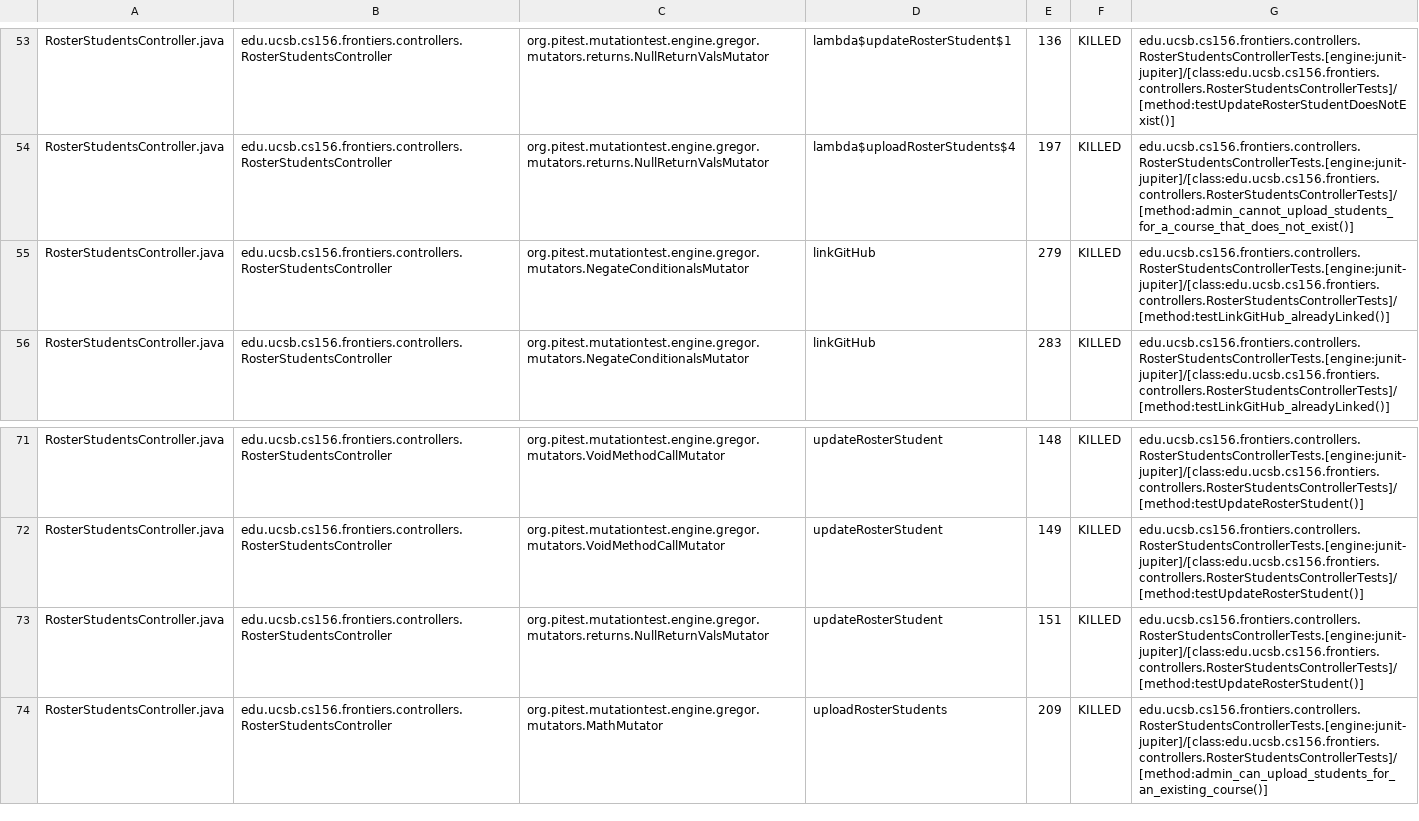
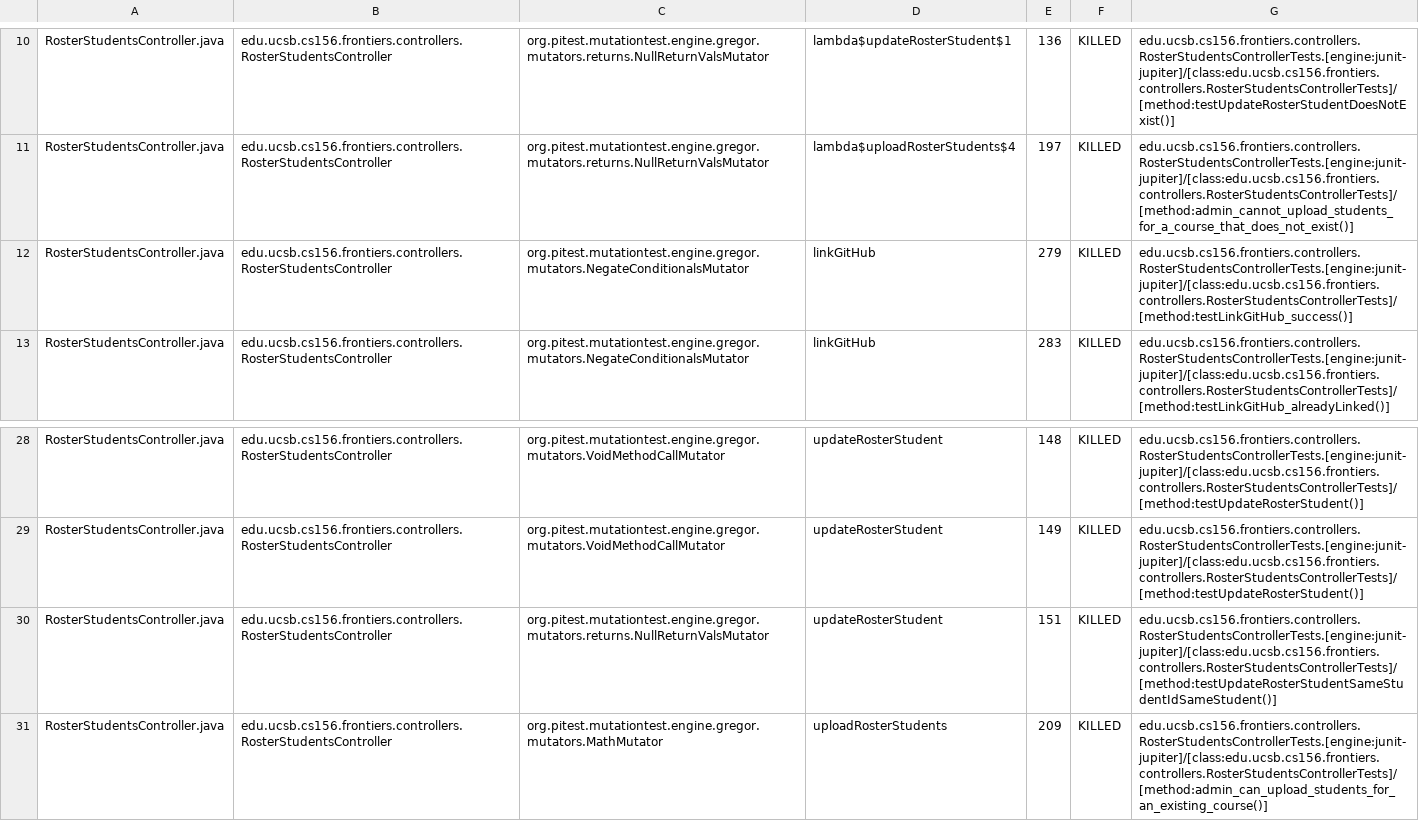
Before and after one commit to ucsb-cs156-s25/proj-frontiers-s25-12, a CSV file: pitest/mutations.csv, drawn as a sheet; only a part is shown, gaps mark what is left out; the diff covers the shown part only.

Commit message:
Deploying to gh-pages from @ ucsb-cs156-s25/proj-frontiers-s25-12@f06969df5fb7b8fdd391d30b1c704d289d4382db 🚀

```diff
--- a/pitest/mutations.csv
+++ b/pitest/mutations.csv
@@ -54,3 +11,3 @@ RosterStudentsController.java,edu.ucsb.cs156.frontiers.controllers.RosterStudent
 RosterStudentsController.java,edu.ucsb.cs156.frontiers.controllers.RosterStudentsController,org.pitest.mutationtest.engine.gregor.mutators.returns.NullReturnValsMutator,lambda$uploadRosterStudents$4,197,KILLED,edu.ucsb.cs156.frontiers.controllers.RosterStudentsControllerTests.[engine:junit-jupiter]/[class:edu.ucsb.cs156.frontiers.controllers.RosterStudentsControllerTests]/[method:admin_cannot_upload_students_for_a_course_that_does_not_exist()]
-RosterStudentsController.java,edu.ucsb.cs156.frontiers.controllers.RosterStudentsController,org.pitest.mutationtest.engine.gregor.mutators.NegateConditionalsMutator,linkGitHub,279,KILLED,edu.ucsb.cs156.frontiers.controllers.RosterStudentsControllerTests.[engine:junit-jupiter]/[class:edu.ucsb.cs156.frontiers.controllers.RosterStudentsControllerTests]/[method:testLinkGitHub_alreadyLinked()]
+RosterStudentsController.java,edu.ucsb.cs156.frontiers.controllers.RosterStudentsController,org.pitest.mutationtest.engine.gregor.mutators.NegateConditionalsMutator,linkGitHub,279,KILLED,edu.ucsb.cs156.frontiers.controllers.RosterStudentsControllerTests.[engine:junit-jupiter]/[class:edu.ucsb.cs156.frontiers.controllers.RosterStudentsControllerTests]/[method:testLinkGitHub_success()]
 RosterStudentsController.java,edu.ucsb.cs156.frontiers.controllers.RosterStudentsController,org.pitest.mutationtest.engine.gregor.mutators.NegateConditionalsMutator,linkGitHub,283,KILLED,edu.ucsb.cs156.frontiers.controllers.RosterStudentsControllerTests.[engine:junit-jupiter]/[class:edu.ucsb.cs156.frontiers.controllers.RosterStudentsControllerTests]/[method:testLinkGitHub_alreadyLinked()]
@@ -72,3 +29,3 @@ RosterStudentsController.java,edu.ucsb.cs156.frontiers.controllers.RosterStudent
 RosterStudentsController.java,edu.ucsb.cs156.frontiers.controllers.RosterStudentsController,org.pitest.mutationtest.engine.gregor.mutators.VoidMethodCallMutator,updateRosterStudent,149,KILLED,edu.ucsb.cs156.frontiers.controllers.RosterStudentsControllerTests.[engine:junit-jupiter]/[class:edu.ucsb.cs156.frontiers.controllers.RosterStudentsControllerTests]/[method:testUpdateRosterStudent()]
-RosterStudentsController.java,edu.ucsb.cs156.frontiers.controllers.RosterStudentsController,org.pitest.mutationtest.engine.gregor.mutators.returns.NullReturnValsMutator,updateRosterStudent,151,KILLED,edu.ucsb.cs156.frontiers.controllers.RosterStudentsControllerTests.[engine:junit-jupiter]/[class:edu.ucsb.cs156.frontiers.controllers.RosterStudentsControllerTests]/[method:testUpdateRosterStudent()]
+RosterStudentsController.java,edu.ucsb.cs156.frontiers.controllers.RosterStudentsController,org.pitest.mutationtest.engine.gregor.mutators.returns.NullReturnValsMutator,updateRosterStudent,151,KILLED,edu.ucsb.cs156.frontiers.controllers.RosterStudentsControllerTests.[engine:junit-jupiter]/[class:edu.ucsb.cs156.frontiers.controllers.RosterStudentsControllerTests]/[method:testUpdateRosterStudentSameStudentIdSameStudent()]
 RosterStudentsController.java,edu.ucsb.cs156.frontiers.controllers.RosterStudentsController,org.pitest.mutationtest.engine.gregor.mutators.MathMutator,uploadRosterStudents,209,KILLED,edu.ucsb.cs156.frontiers.controllers.RosterStudentsControllerTests.[engine:junit-jupiter]/[class:edu.ucsb.cs156.frontiers.controllers.RosterStudentsControllerTests]/[method:admin_can_upload_students_for_an_existing_course()]
```
Also changed, not shown: 4 added rows, 4 removed rows and 98 moved rows elsewhere in this file, 28 other files.
